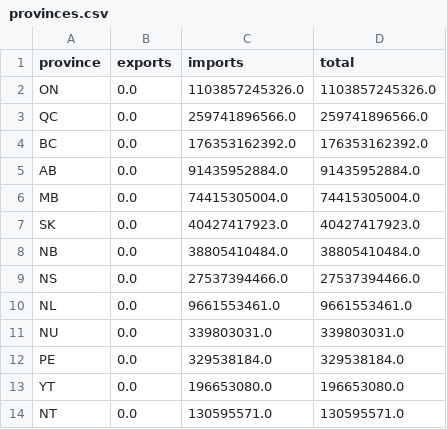
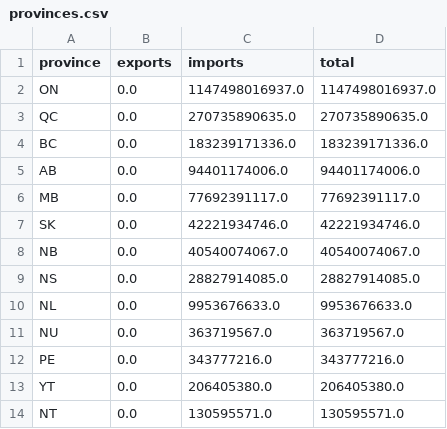
Before and after one commit to WilgnerCH/canada-trade-analytics, a CSV file: data_csv/provinces.csv, drawn as a sheet.

```diff
--- a/data_csv/provinces.csv
+++ b/data_csv/provinces.csv
@@ -1,14 +1,14 @@
 province,exports,imports,total
-ON,0.0,1103857245326.0,1103857245326.0
-QC,0.0,259741896566.0,259741896566.0
-BC,0.0,176353162392.0,176353162392.0
-AB,0.0,91435952884.0,91435952884.0
-MB,0.0,74415305004.0,74415305004.0
-SK,0.0,40427417923.0,40427417923.0
-NB,0.0,38805410484.0,38805410484.0
-NS,0.0,27537394466.0,27537394466.0
-NL,0.0,9661553461.0,9661553461.0
-NU,0.0,339803031.0,339803031.0
-PE,0.0,329538184.0,329538184.0
-YT,0.0,196653080.0,196653080.0
+ON,0.0,1147498016937.0,1147498016937.0
+QC,0.0,270735890635.0,270735890635.0
+BC,0.0,183239171336.0,183239171336.0
+AB,0.0,94401174006.0,94401174006.0
+MB,0.0,77692391117.0,77692391117.0
+SK,0.0,42221934746.0,42221934746.0
+NB,0.0,40540074067.0,40540074067.0
+NS,0.0,28827914085.0,28827914085.0
+NL,0.0,9953676633.0,9953676633.0
+NU,0.0,363719567.0,363719567.0
+PE,0.0,343777216.0,343777216.0
+YT,0.0,206405380.0,206405380.0
 NT,0.0,130595571.0,130595571.0
```
Also changed, not shown: data_csv/countries.csv, data_csv/monthly.csv, 6 other files.
